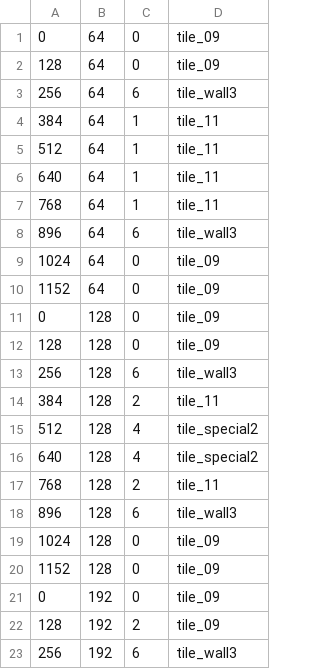
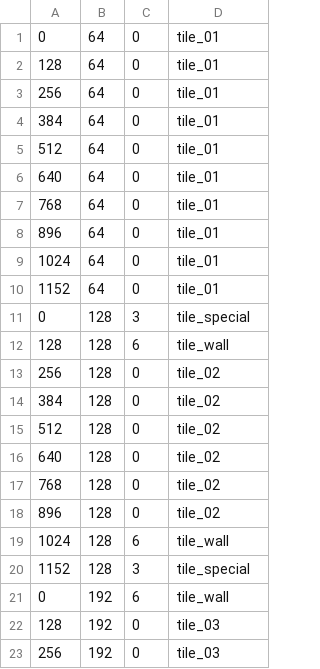
Before and after one commit to woods51/SFML-Atari, a CSV file: Breakout Game/BreakoutLevels/level_07.csv, drawn as a sheet; only a part is shown; the diff covers the shown part only.

```diff
--- a/Breakout Game/BreakoutLevels/level_07.csv
+++ b/Breakout Game/BreakoutLevels/level_07.csv
@@ -1,23 +1,23 @@
-0,64,0,tile_09
-128,64,0,tile_09
-256,64,6,tile_wall3
-384,64,1,tile_11
-512,64,1,tile_11
-640,64,1,tile_11
-768,64,1,tile_11
-896,64,6,tile_wall3
-1024,64,0,tile_09
-1152,64,0,tile_09
-0,128,0,tile_09
-128,128,0,tile_09
-256,128,6,tile_wall3
-384,128,2,tile_11
-512,128,4,tile_special2
-640,128,4,tile_special2
-768,128,2,tile_11
-896,128,6,tile_wall3
-1024,128,0,tile_09
-1152,128,0,tile_09
-0,192,0,tile_09
-128,192,2,tile_09
-256,192,6,tile_wall3
+0,64,0,tile_01
+128,64,0,tile_01
+256,64,0,tile_01
+384,64,0,tile_01
+512,64,0,tile_01
+640,64,0,tile_01
+768,64,0,tile_01
+896,64,0,tile_01
+1024,64,0,tile_01
+1152,64,0,tile_01
+0,128,3,tile_special
+128,128,6,tile_wall
+256,128,0,tile_02
+384,128,0,tile_02
+512,128,0,tile_02
+640,128,0,tile_02
+768,128,0,tile_02
+896,128,0,tile_02
+1024,128,6,tile_wall
+1152,128,3,tile_special
+0,192,6,tile_wall
+128,192,0,tile_03
+256,192,0,tile_03
```
Also changed, not shown: 38 edited cells elsewhere in this file, Breakout Game/BreakoutLevels/level_05.csv, Breakout Game/BreakoutLevels/level_06.csv, 47 other files.
